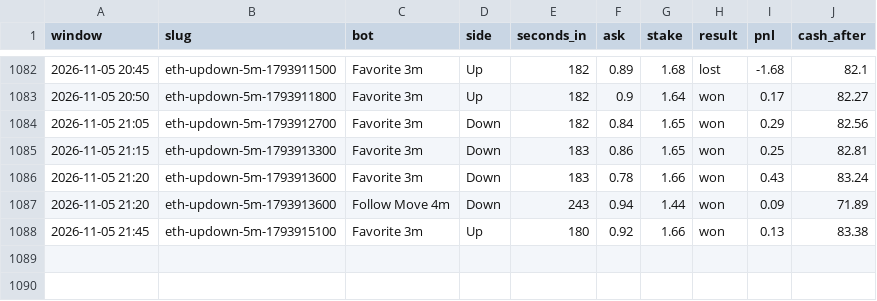
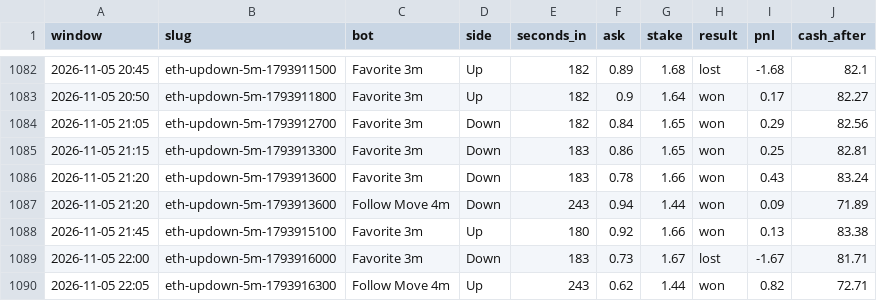
Before and after one commit to skeatonbeat-bot/bot-lab, a CSV file: live/bets_5min_ETH.csv, drawn as a sheet; only a part is shown, gaps mark what is left out.

```diff
--- a/live/bets_5min_ETH.csv
+++ b/live/bets_5min_ETH.csv
@@ -1088 +1088,3 @@ window,slug,bot,side,seconds_in,ask,stake,result,pnl,cash_after
 2026-11-05 21:45,eth-updown-5m-1793915100,Favorite 3m,Up,180,0.92,1.66,won,0.13,83.38
+2026-11-05 22:00,eth-updown-5m-1793916000,Favorite 3m,Down,183,0.73,1.67,lost,-1.67,81.71
+2026-11-05 22:05,eth-updown-5m-1793916300,Follow Move 4m,Up,243,0.62,1.44,won,0.82,72.71
```
Also changed, not shown: live/bets_5min_SOL.csv, live/bets_5min_XRP.csv, 6 other files.
